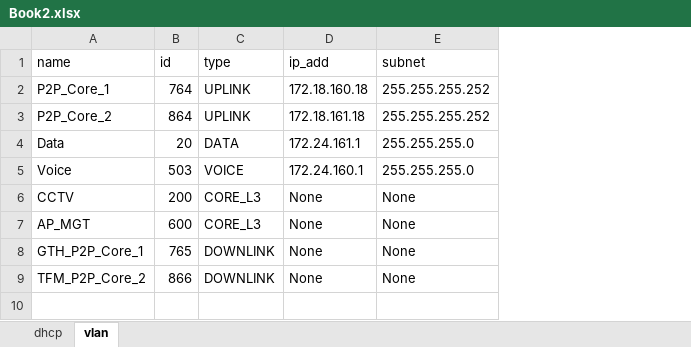
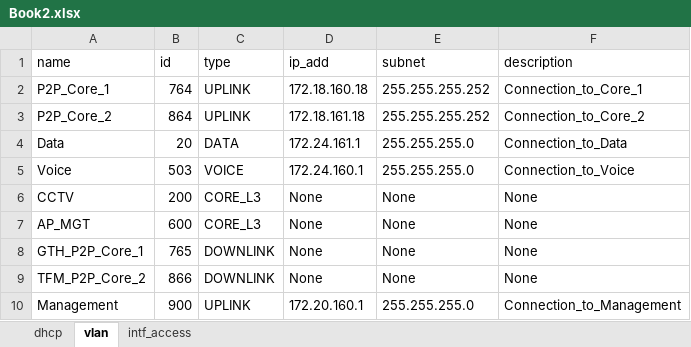
Before and after one commit to yzmar4real/working, an Excel workbook: Book2.xlsx, sheet vlan, drawn as a sheet; values as stored, in another font and other column widths than the file's, no borders; the diff names each change by its address in the sheet, - before the commit and + after, or states it on an @@ line.

```diff
--- a/Book2.xlsx (sheet vlan)
+++ b/Book2.xlsx (sheet vlan)
+sheet tab: intf_access
+column F (description), rows 2-9: Connection_to_Core_1 | Connection_to_Core_2 | Connection_to_Data | Connection_to_Voice | None | None | None | None
+row 10: Management | 900 | UPLINK | 172.20.160.1 | 255.255.255.0 | Connection_to_Management
```
Also changed, not shown: sheet dhcp, 1 other file.
